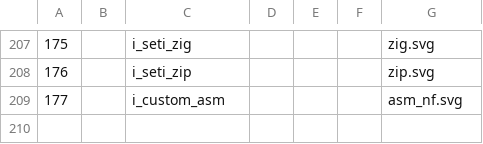
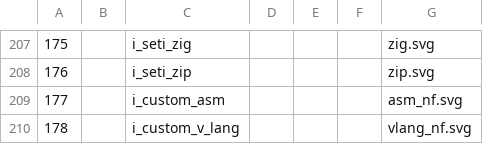
Before and after one commit to LNKLEO/NERD, a TSV file: src/svgs/icons.tsv, drawn as a sheet; only a part is shown, gaps mark what is left out.

Commit message:
Add V language icon
[how]
Icon taken from https://github.com/vlang/v-logo
Edit in inkscape:
 - remove shadow
 - simulate shadow by cutting right side
 - change to black and white

Fixes: #630

Signed-off-by: Fini Jastrow <ulf.fini.jastrow@desy.de>

```diff
--- a/src/svgs/icons.tsv
+++ b/src/svgs/icons.tsv
@@ -209 +209,2 @@
 177		i_custom_asm				asm_nf.svg
+178		i_custom_v_lang				vlang_nf.svg
```
Also changed, not shown: 1 other file.
